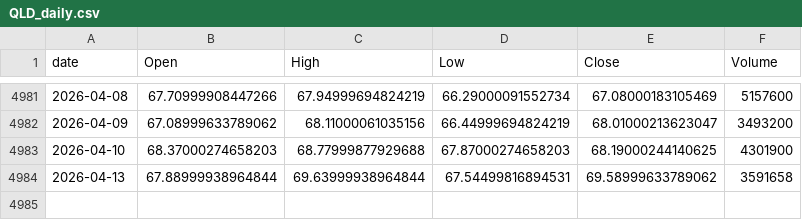
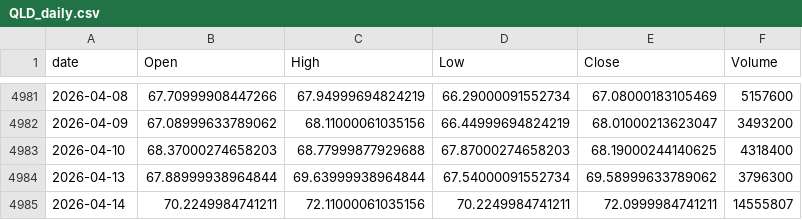
Before and after one commit to jeencare/sp500-strategy, a CSV file: data/QLD_daily.csv, drawn as a sheet; only a part is shown, gaps mark what is left out.

```diff
--- a/data/QLD_daily.csv
+++ b/data/QLD_daily.csv
@@ -4982,3 +4982,4 @@
 2026-04-09,67.08999633789062,68.11000061035156,66.44999694824219,68.01000213623047,3493200
-2026-04-10,68.37000274658203,68.77999877929688,67.87000274658203,68.19000244140625,4301900
-2026-04-13,67.88999938964844,69.63999938964844,67.54499816894531,69.58999633789062,3591658
+2026-04-10,68.37000274658203,68.77999877929688,67.87000274658203,68.19000244140625,4318400
+2026-04-13,67.88999938964844,69.63999938964844,67.54000091552734,69.58999633789062,3796300
+2026-04-14,70.2249984741211,72.11000061035156,70.2249984741211,72.0999984741211,14555807
```
Also changed, not shown: data/QQQM_daily.csv, data/SPY_daily.csv, 10 other files.
